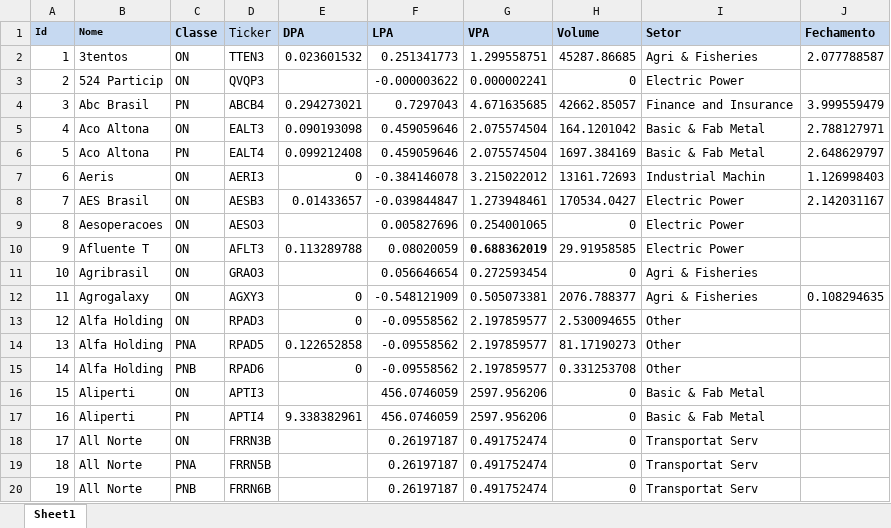
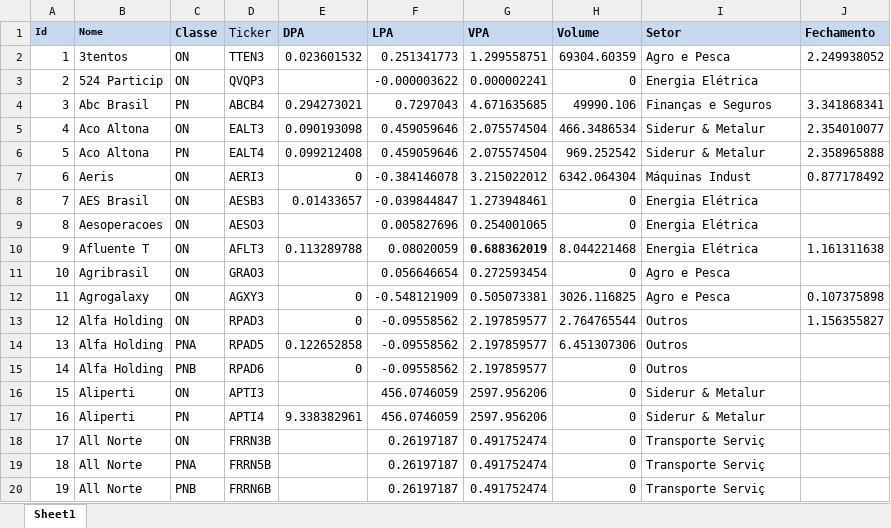
Before and after one commit to btebaldi/ERP, an Excel workbook: Database/Import_base_ERP_economatica.xlsx, sheet Sheet1, drawn as a sheet; only a part is shown; values as stored, in another font and other column widths than the file's, no borders; the diff covers the shown part only; the diff names each change by its address in the sheet, - before the commit and + after, or states it on an @@ line.

```diff
--- a/Database/Import_base_ERP_economatica.xlsx (sheet Sheet1)
+++ b/Database/Import_base_ERP_economatica.xlsx (sheet Sheet1)
-H2 (Volume): 45287.86685
+H2 (Volume): 69304.60359
-I2 (Setor): Agri & Fisheries
+I2 (Setor): Agro e Pesca
-J2 (Fechamento): 2.077788587
+J2 (Fechamento): 2.249938052
-I3 (Setor): Electric Power
+I3 (Setor): Energia Elétrica
-H4 (Volume): 42662.85057
+H4 (Volume): 49990.106
-I4 (Setor): Finance and Insurance
+I4 (Setor): Finanças e Seguros
-J4 (Fechamento): 3.999559479
+J4 (Fechamento): 3.341868341
-H5 (Volume): 164.1201042
+H5 (Volume): 466.3486534
-I5:I6 (Setor): Basic & Fab Metal
+I5:I6 (Setor): Siderur & Metalur
-J5 (Fechamento): 2.788127971
+J5 (Fechamento): 2.354010077
-H6 (Volume): 1697.384169
+H6 (Volume): 969.252542
-J6 (Fechamento): 2.648629797
+J6 (Fechamento): 2.358965888
-H7 (Volume): 13161.72693
+H7 (Volume): 6342.064304
-I7 (Setor): Industrial Machin
+I7 (Setor): Máquinas Indust
-J7 (Fechamento): 1.126998403
+J7 (Fechamento): 0.877178492
-H8 (Volume): 170534.0427
+H8 (Volume): 0
-I8:I10 (Setor): Electric Power
+I8:I10 (Setor): Energia Elétrica
-J8 (Fechamento): 2.142031167
+J8 (Fechamento): (empty)
-H10 (Volume): 29.91958585
+H10 (Volume): 8.044221468
-J10 (Fechamento): (empty)
+J10 (Fechamento): 1.161311638
-I11:I12 (Setor): Agri & Fisheries
+I11:I12 (Setor): Agro e Pesca
-H12 (Volume): 2076.788377
+H12 (Volume): 3026.116825
-J12 (Fechamento): 0.108294635
+J12 (Fechamento): 0.107375898
-H13 (Volume): 2.530094655
+H13 (Volume): 2.764765544
-I13:I15 (Setor): Other
+I13:I15 (Setor): Outros
-J13 (Fechamento): (empty)
+J13 (Fechamento): 1.156355827
-H14 (Volume): 81.17190273
+H14 (Volume): 6.451307306
-H15 (Volume): 0.331253708
+H15 (Volume): 0
-I16:I17 (Setor): Basic & Fab Metal
+I16:I17 (Setor): Siderur & Metalur
-I18:I20 (Setor): Transportat Serv
+I18:I20 (Setor): Transporte Serviç
```
Also changed, not shown: 10 added rows, 11 removed rows, 1417 edited cells and row numbers in column A elsewhere in this sheet, Database/Add In Economatica.xlsx, Database/Serie de Equity Risk Premium.xlsx, 8 other files.
